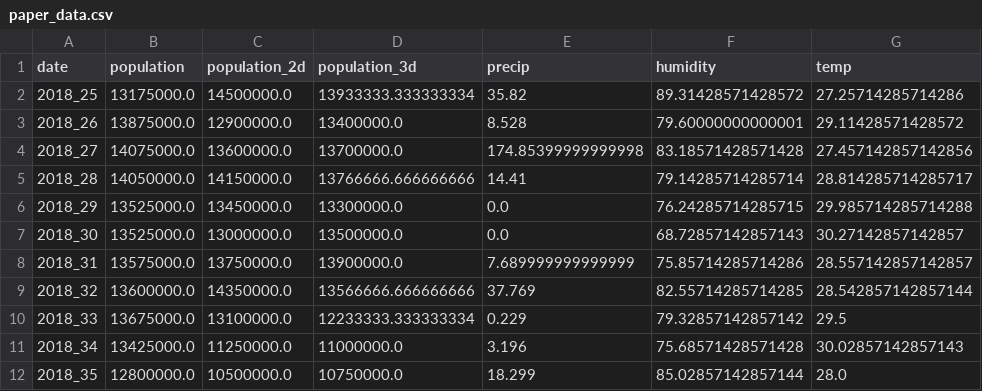
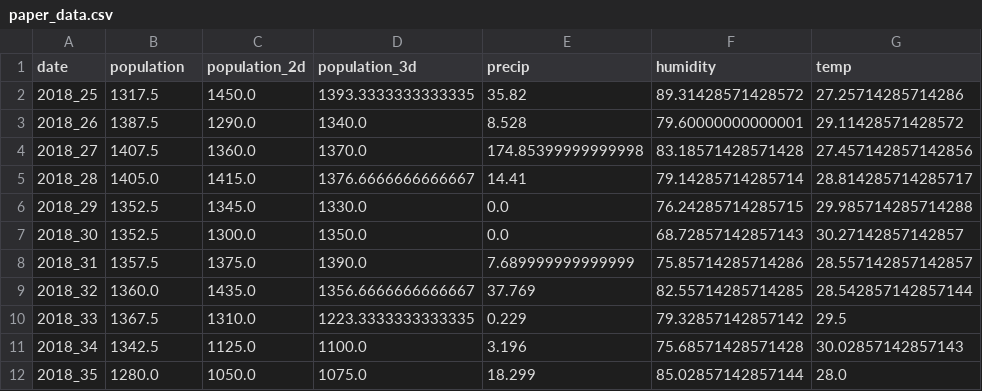
Before and after one commit to Juanfra21/mosquito-population-model, a CSV file: data/paper_data.csv, drawn as a sheet; only a part is shown; the diff covers the shown part only; the diff names each change by its address in the sheet, - before the commit and + after, or states it on an @@ line.

Commit message:
Update paper data

```diff
--- a/data/paper_data.csv
+++ b/data/paper_data.csv
-B2 (population): 13175000.0
+B2 (population): 1317.5
-C2 (population_2d): 14500000.0
+C2 (population_2d): 1450.0
-D2 (population_3d): 13933333.333333334
+D2 (population_3d): 1393.3333333333335
-B3 (population): 13875000.0
+B3 (population): 1387.5
-C3 (population_2d): 12900000.0
+C3 (population_2d): 1290.0
-D3 (population_3d): 13400000.0
+D3 (population_3d): 1340.0
-B4 (population): 14075000.0
+B4 (population): 1407.5
-C4 (population_2d): 13600000.0
+C4 (population_2d): 1360.0
-D4 (population_3d): 13700000.0
+D4 (population_3d): 1370.0
-B5 (population): 14050000.0
+B5 (population): 1405.0
-C5 (population_2d): 14150000.0
+C5 (population_2d): 1415.0
-D5 (population_3d): 13766666.666666666
+D5 (population_3d): 1376.6666666666667
-B6:B7 (population): 13525000.0
+B6:B7 (population): 1352.5
-C6 (population_2d): 13450000.0
+C6 (population_2d): 1345.0
-D6 (population_3d): 13300000.0
+D6 (population_3d): 1330.0
-C7 (population_2d): 13000000.0
+C7 (population_2d): 1300.0
-D7 (population_3d): 13500000.0
+D7 (population_3d): 1350.0
-B8 (population): 13575000.0
+B8 (population): 1357.5
-C8 (population_2d): 13750000.0
+C8 (population_2d): 1375.0
-D8 (population_3d): 13900000.0
+D8 (population_3d): 1390.0
-B9 (population): 13600000.0
+B9 (population): 1360.0
-C9 (population_2d): 14350000.0
+C9 (population_2d): 1435.0
-D9 (population_3d): 13566666.666666666
+D9 (population_3d): 1356.6666666666667
-B10 (population): 13675000.0
+B10 (population): 1367.5
-C10 (population_2d): 13100000.0
+C10 (population_2d): 1310.0
-D10 (population_3d): 12233333.333333334
+D10 (population_3d): 1223.3333333333335
-B11 (population): 13425000.0
+B11 (population): 1342.5
-C11 (population_2d): 11250000.0
+C11 (population_2d): 1125.0
-D11 (population_3d): 11000000.0
+D11 (population_3d): 1100.0
-B12 (population): 12800000.0
+B12 (population): 1280.0
-C12 (population_2d): 10500000.0
+C12 (population_2d): 1050.0
-D12 (population_3d): 10750000.0
+D12 (population_3d): 1075.0
```
Also changed, not shown: 84 edited cells elsewhere in this file.
